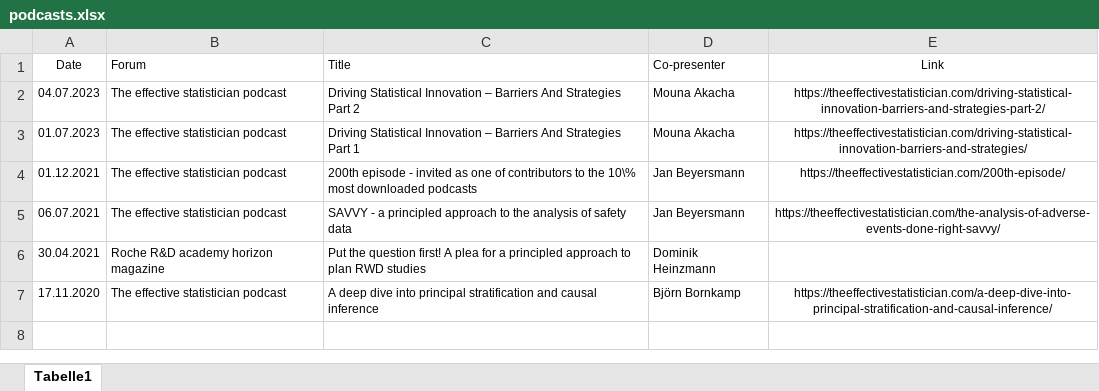
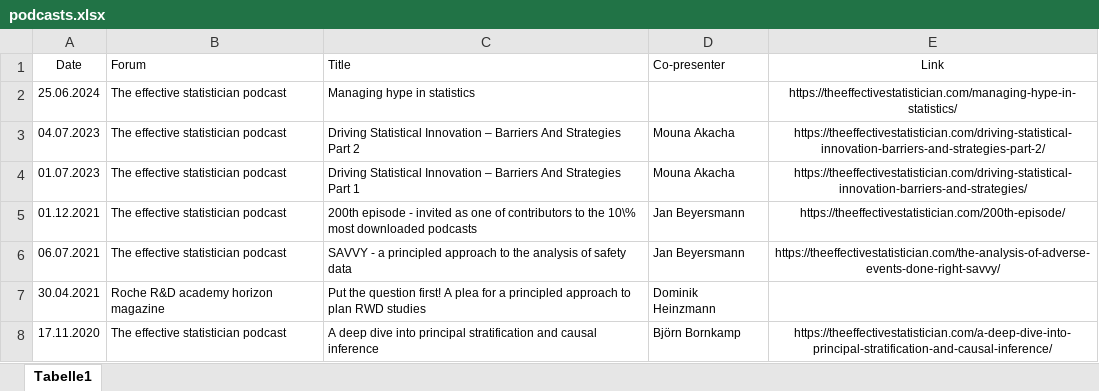
Before and after one commit to numbersman77/kasparrufibach, an Excel workbook: data/podcasts.xlsx, sheet Tabelle1, drawn as a sheet; values as stored, in another font and other column widths than the file's, no borders; the diff names each change by its address in the sheet, - before the commit and + after, or states it on an @@ line.

```diff
--- a/data/podcasts.xlsx (sheet Tabelle1)
+++ b/data/podcasts.xlsx (sheet Tabelle1)
+row 2: 25.06.2024 | The effective statistician podcast | Managing hype in statistics |  | https://theeffectivestatistician.com/managing-hype-in-statistics/
```
Also changed, not shown: data/update.xlsx, 5 other files.
